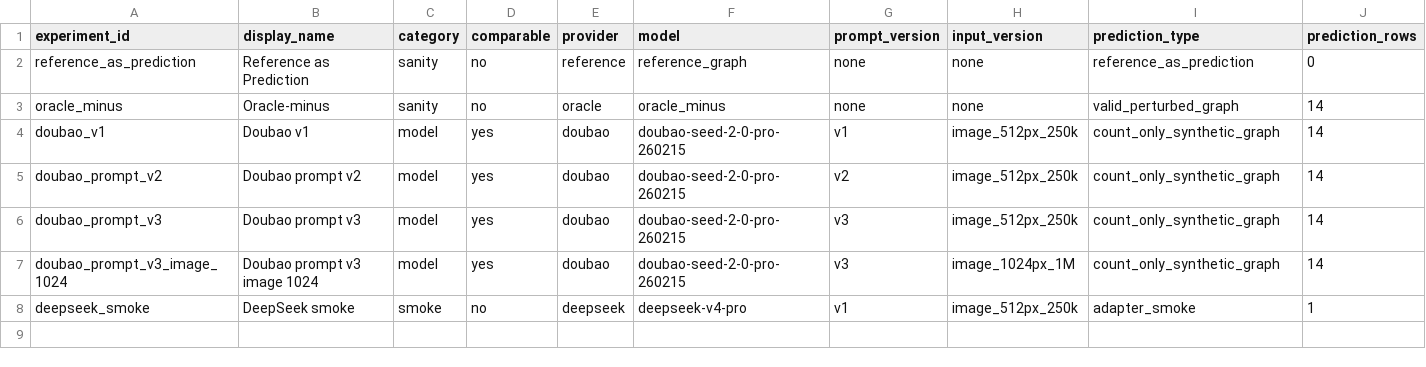
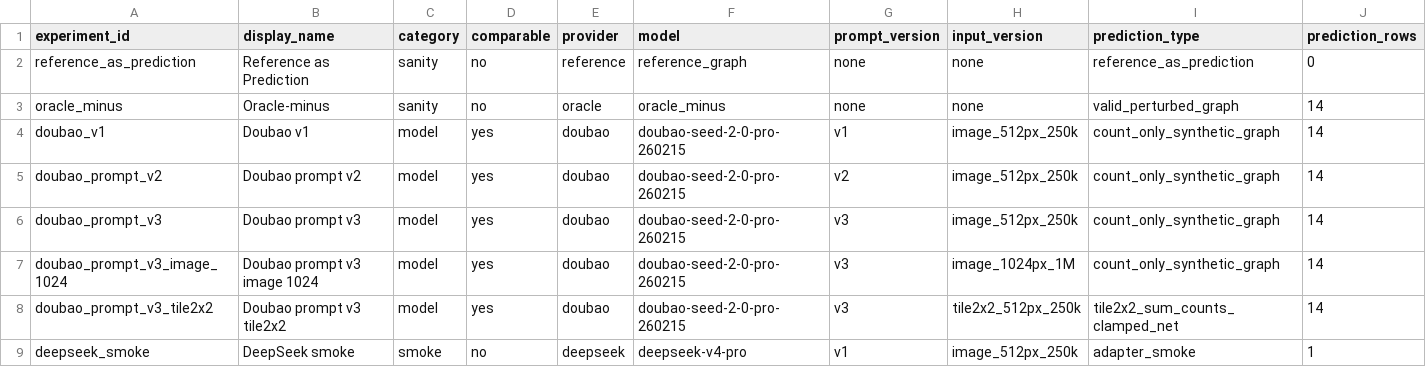
Before and after one commit to codesknight/Industrial-Diagram-Benchmark, a CSV file: data_index/topology_panel_v1_model_leaderboard.csv, drawn as a sheet; only a part is shown; rows hold the shown columns only; the diff names each change by its address in the sheet, - before the commit and + after, or states it on an @@ line.

Commit message:
add doubao v3 tile2x2 input experiment

```diff
--- a/data_index/topology_panel_v1_model_leaderboard.csv
+++ b/data_index/topology_panel_v1_model_leaderboard.csv
+row 8: doubao_prompt_v3_tile2x2 | Doubao prompt v3 tile2x2 | model | yes | doubao | doubao-seed-2-0-pro-260215 | v3 | tile2x2_512px_250k | tile2x2_sum_counts_clamped_net | 14
```
Also changed, not shown: 21 other files.
